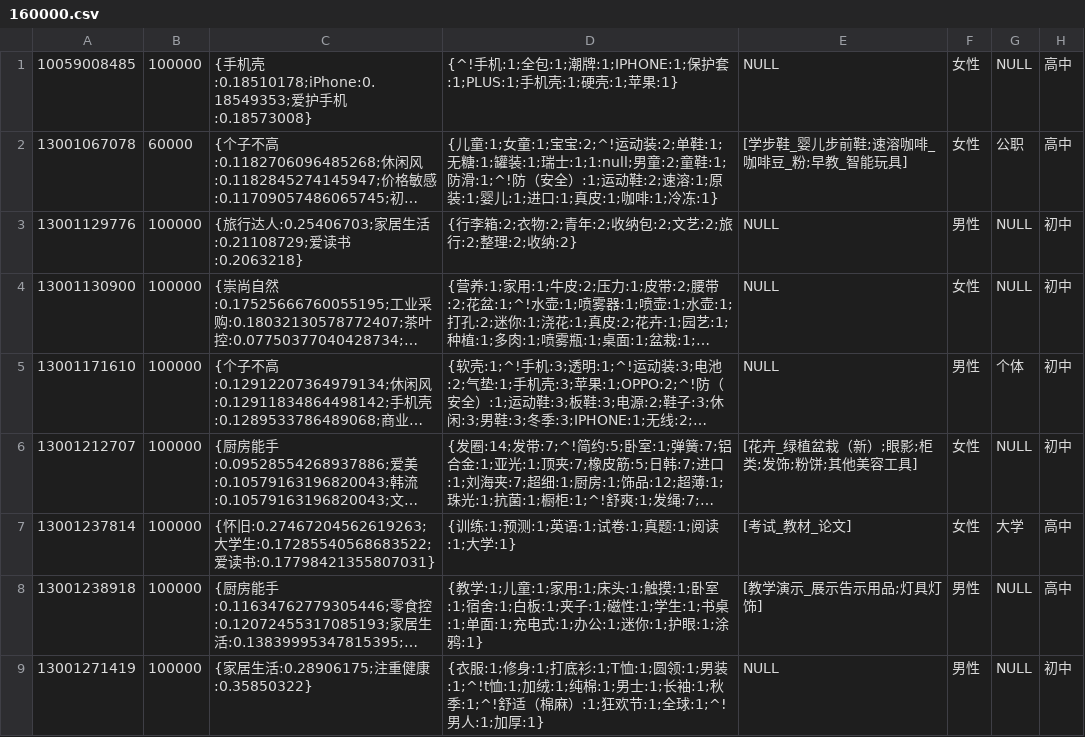
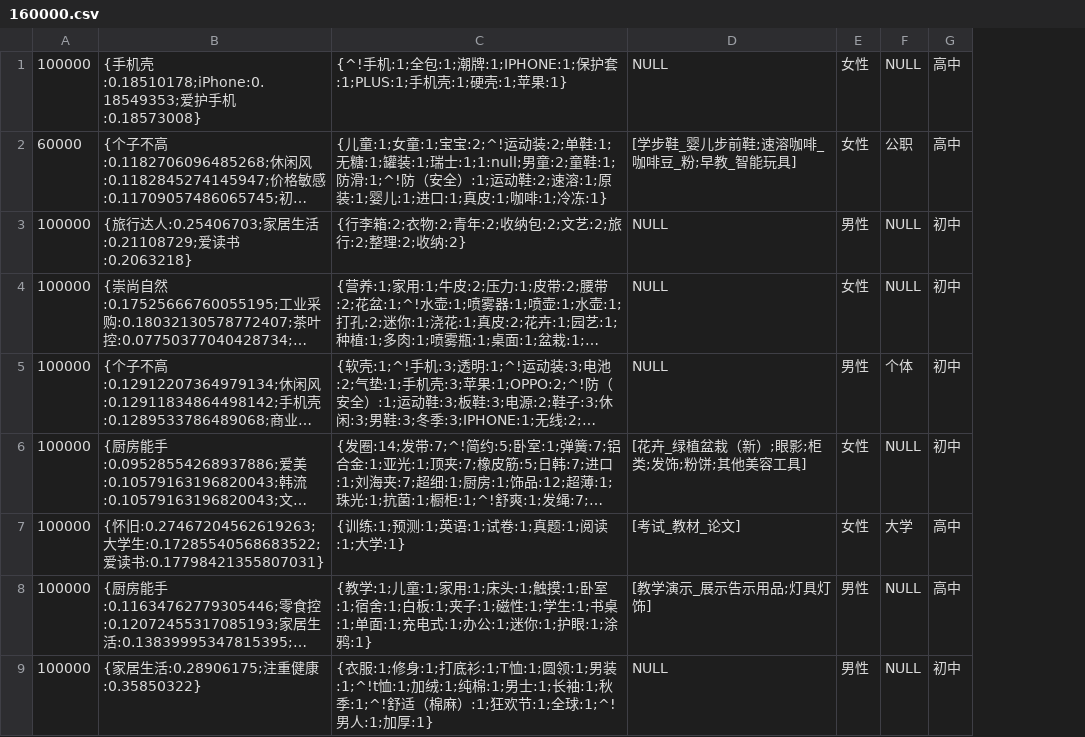
Before and after one commit to guoshengkang/user-info-expansion, a CSV file: input_outtput_data/160000.csv, drawn as a sheet; only a part is shown; long unchanged cells end in …; the diff names each change by its address in the sheet, - before the commit and + after, or states it on an @@ line.

Commit message:
delete mobile_no

```diff
--- a/input_outtput_data/160000.csv
+++ b/input_outtput_data/160000.csv
-column A, rows 1-9: 10059008485 | 13001067078 | 13001129776 | 13001130900 | 13001171610 | 13001212707 | 13001237814 | 13001238918 | 13001271419
```
